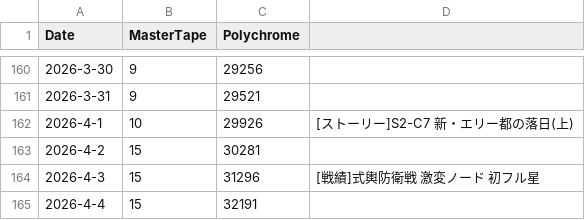
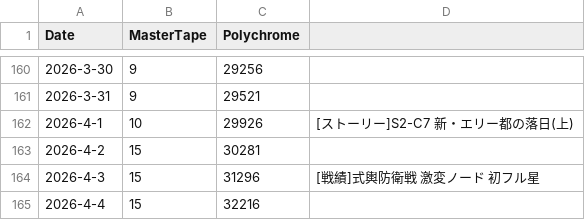
Before and after one commit to kahi221/kahi221.github.io, a CSV file: datas/zzz.csv, drawn as a sheet; only a part is shown, gaps mark what is left out.

Commit message:
update dts

```diff
--- a/datas/zzz.csv
+++ b/datas/zzz.csv
@@ -164,2 +164,2 @@ Date,MasterTape,Polychrome
 2026-4-3,15,31296,[戦績]式輿防衛戦 激変ノード 初フル星
-2026-4-4,15,32191
+2026-4-4,15,32216
```
